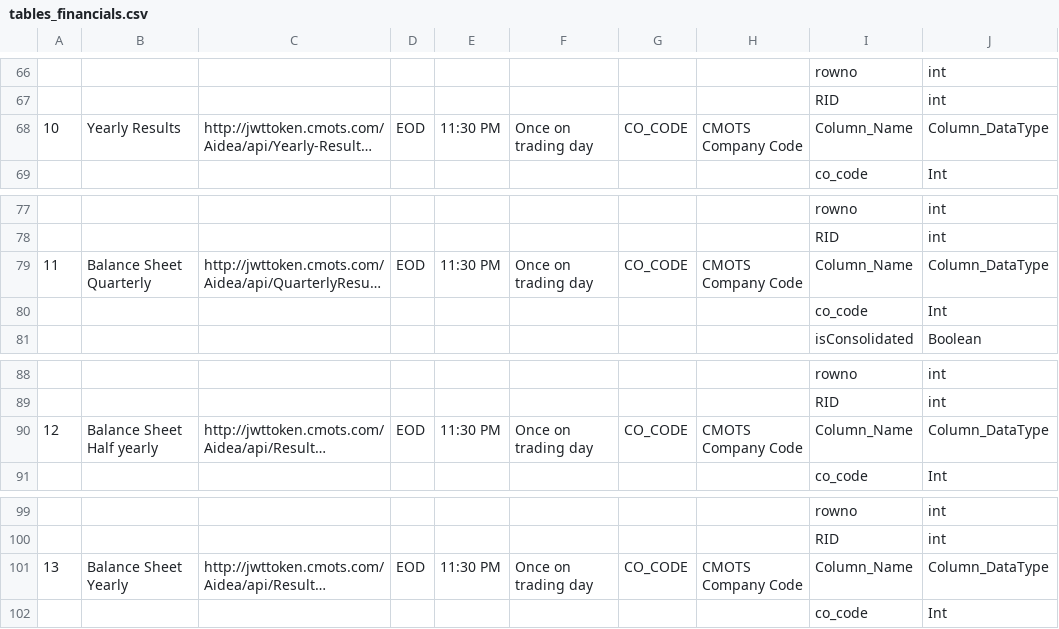
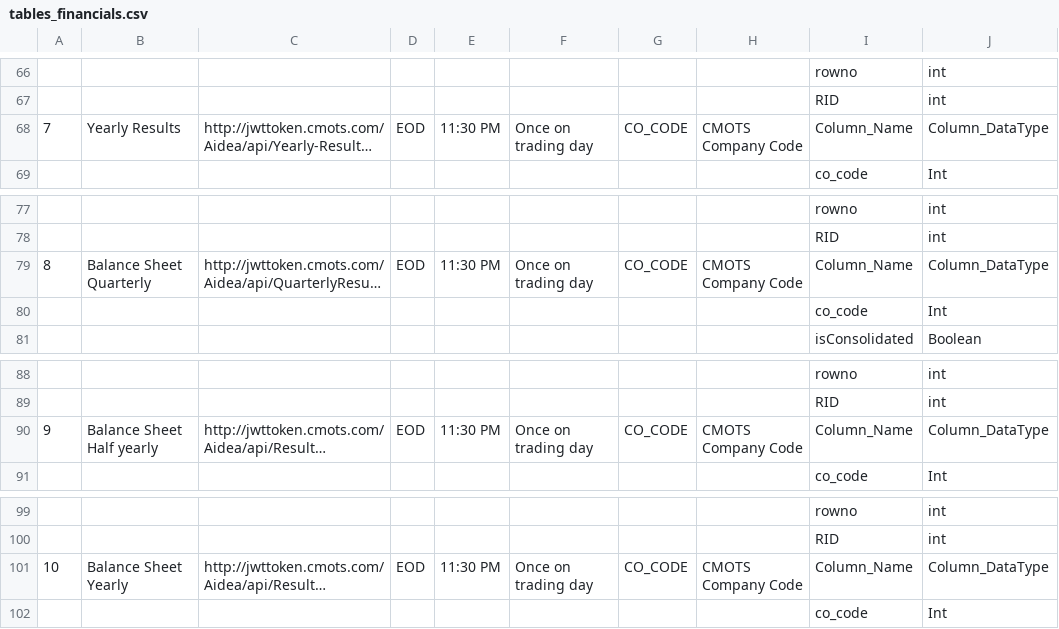
Before and after one commit to wanderingelephants/telegram-mini-app, a CSV file: packages/server/middle/cmots/csv/tables_financials.csv, drawn as a sheet; only a part is shown, gaps mark what is left out; long unchanged cells end in …; the diff names each change by its address in the sheet, - before the commit and + after, or states it on an @@ line.

```diff
--- a/packages/server/middle/cmots/csv/tables_financials.csv
+++ b/packages/server/middle/cmots/csv/tables_financials.csv
-A68: 10
+A68: 7
-A79: 11
+A79: 8
-A90: 12
+A90: 9
-A101: 13
+A101: 10
```
Also changed, not shown: packages/server/middle/cmots/csv/tables_all.csv, 26 other files.
